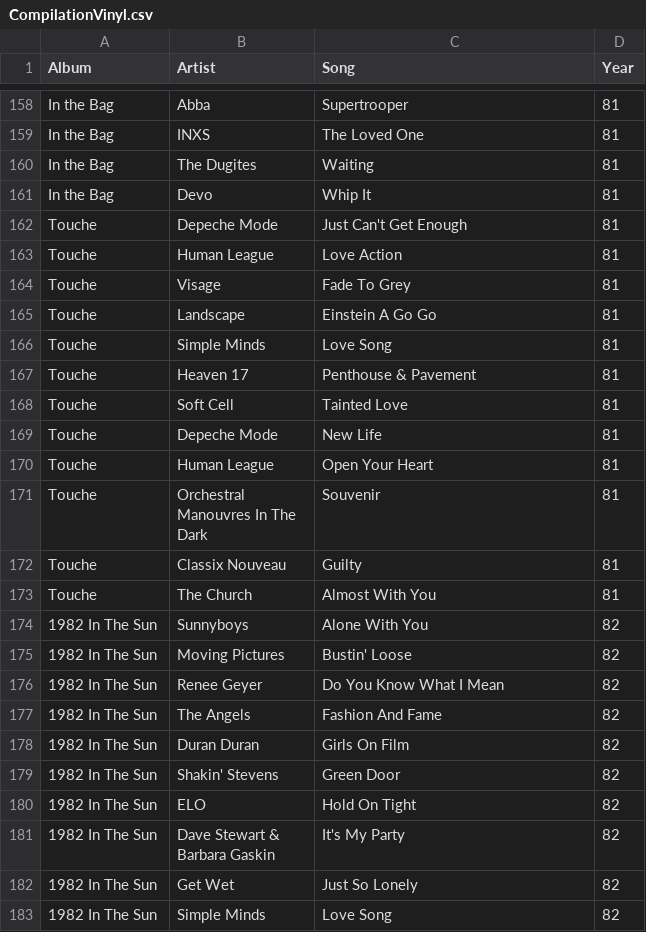
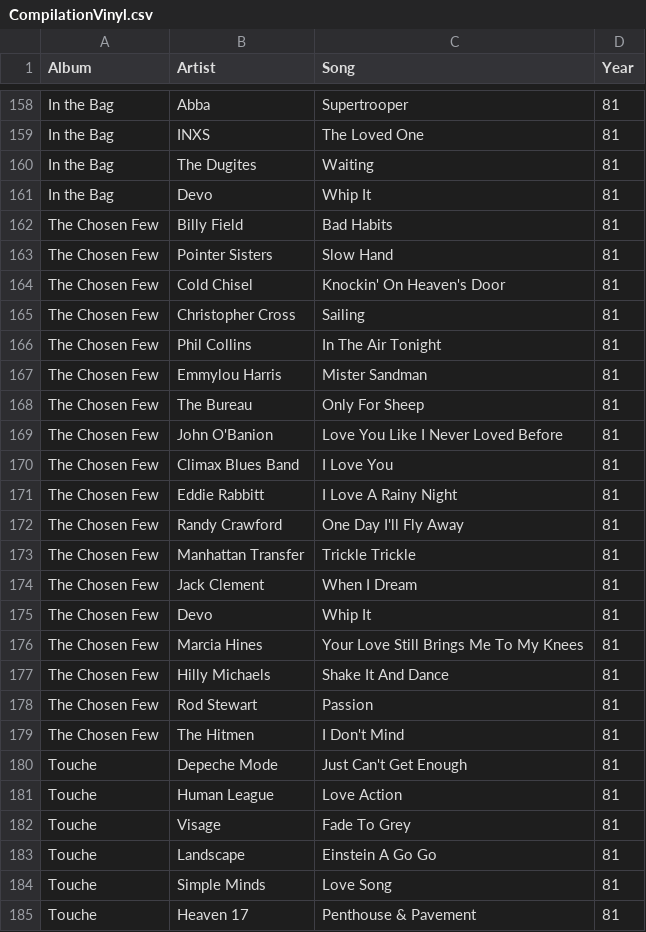
Before and after one commit to I-ADR14N-I/html, a CSV file: data/CompilationVinyl.csv, drawn as a sheet; only a part is shown, gaps mark what is left out; the shorter side is filled out with more unchanged rows; the diff covers the shown part only.

Commit message:
Add files via upload

```diff
--- a/data/CompilationVinyl.csv
+++ b/data/CompilationVinyl.csv
@@ -161,2 +161,20 @@ In the Bag,The Dugites,Waiting,81
 In the Bag,Devo,Whip It,81
+The Chosen Few,Billy Field,Bad Habits,81
+The Chosen Few,Pointer Sisters,Slow Hand,81
+The Chosen Few,Cold Chisel,Knockin' On Heaven's Door,81
+The Chosen Few,Christopher Cross,Sailing,81
+The Chosen Few,Phil Collins,In The Air Tonight,81
+The Chosen Few,Emmylou Harris,Mister Sandman,81
+The Chosen Few,The Bureau,Only For Sheep,81
+The Chosen Few,John O'Banion,Love You Like I Never Loved Before,81
+The Chosen Few,Climax Blues Band,I Love You,81
+The Chosen Few,Eddie Rabbitt,I Love A Rainy Night,81
+The Chosen Few,Randy Crawford,One Day I'll Fly Away,81
+The Chosen Few,Manhattan Transfer,Trickle Trickle,81
+The Chosen Few,Jack Clement,When I Dream,81
+The Chosen Few,Devo,Whip It,81
+The Chosen Few,Marcia Hines,Your Love Still Brings Me To My Knees,81
+The Chosen Few,Hilly Michaels,Shake It And Dance,81
+The Chosen Few,Rod Stewart,Passion,81
+The Chosen Few,The Hitmen,I Don't Mind,81
 Touche,Depeche Mode,Just Can't Get Enough,81
```
Also changed, not shown: 18 added rows elsewhere in this file.
